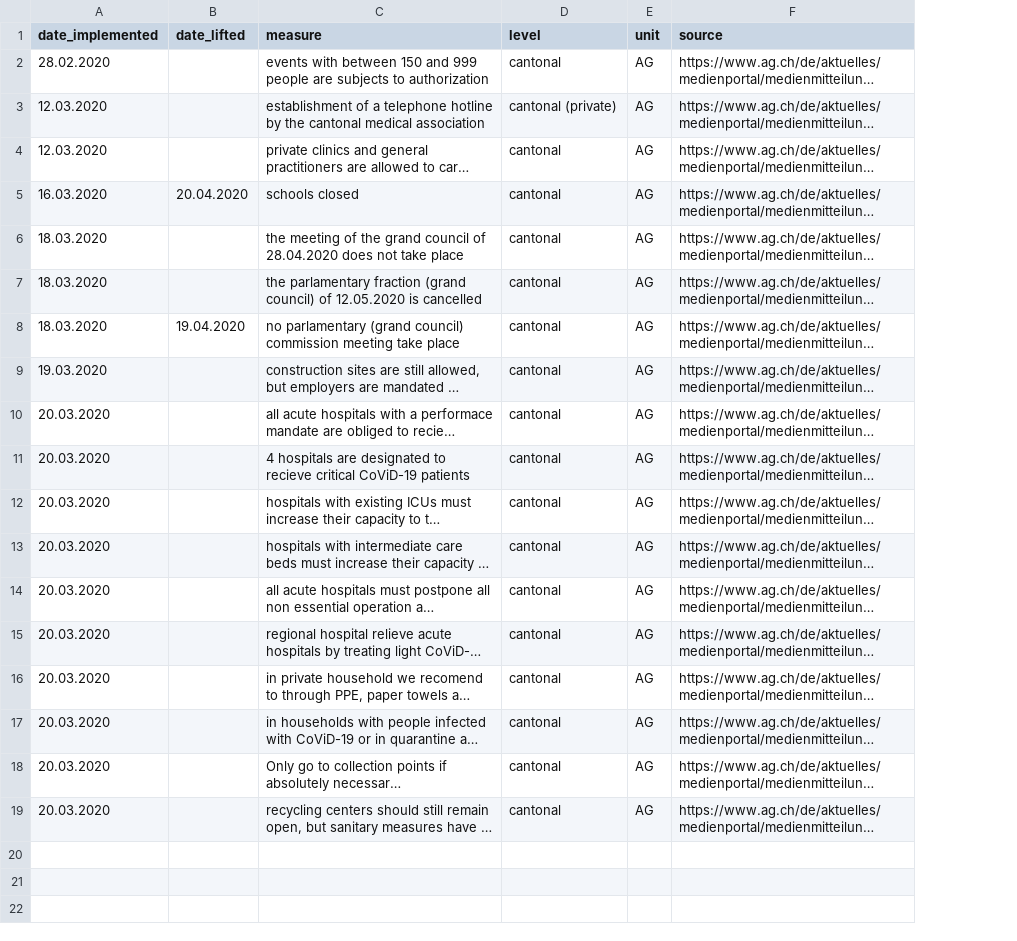
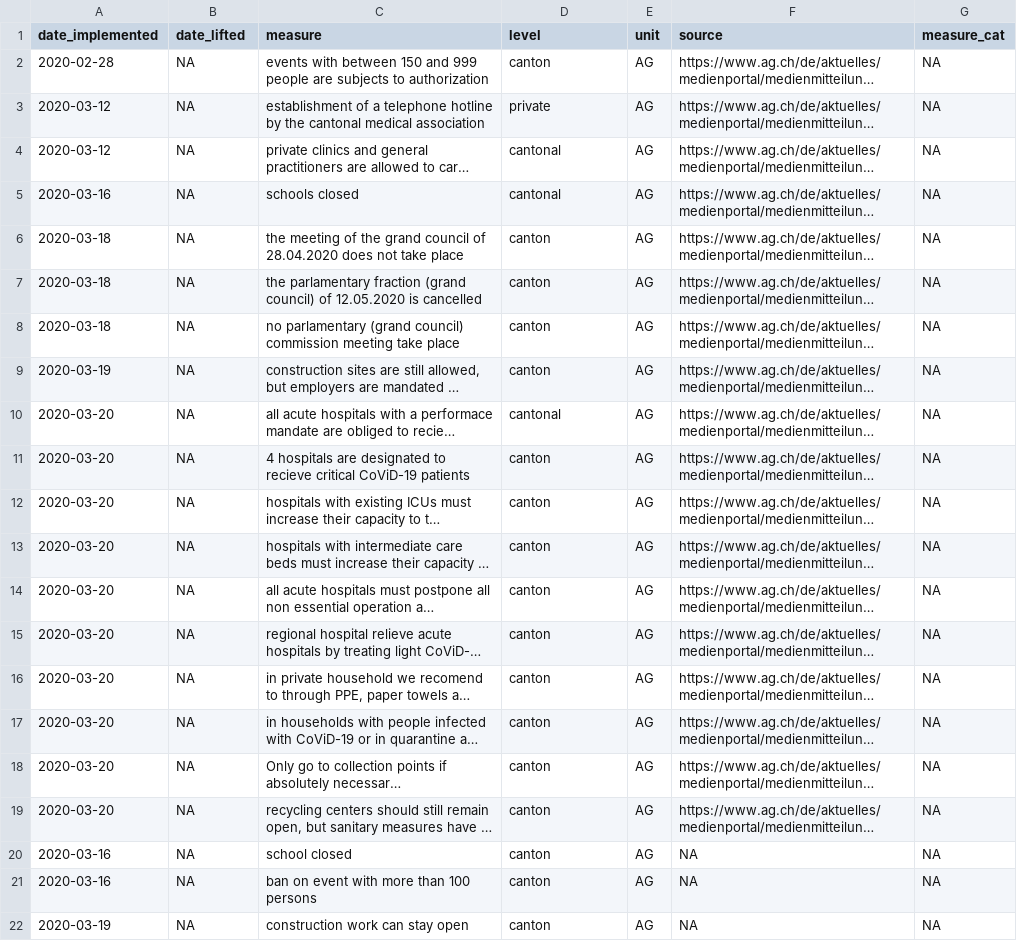
Before and after one commit to baffelli/covid-2019-measures, a CSV file: data/measures_AG.csv, drawn as a sheet; long unchanged cells end in …; the diff names each change by its address in the sheet, - before the commit and + after, or states it on an @@ line.

```diff
--- a/data/measures_AG.csv
+++ b/data/measures_AG.csv
+column G (measure_cat), rows 2-19: all NA
-A2 (date_implemented): 28.02.2020
+A2 (date_implemented): 2020-02-28
-B2:B4 (date_lifted): (empty)
+B2:B4 (date_lifted): NA
-D2 (level): cantonal
+D2 (level): canton
-A3:A4 (date_implemented): 12.03.2020
+A3:A4 (date_implemented): 2020-03-12
-D3 (level): cantonal (private)
+D3 (level): private
-A5 (date_implemented): 16.03.2020
+A5 (date_implemented): 2020-03-16
-B5 (date_lifted): 20.04.2020
+B5 (date_lifted): NA
-A6:A8 (date_implemented): 18.03.2020
+A6:A8 (date_implemented): 2020-03-18
-B6:B7 (date_lifted): (empty)
+B6:B7 (date_lifted): NA
-D6:D9 (level): cantonal
+D6:D9 (level): canton
-B8 (date_lifted): 19.04.2020
+B8 (date_lifted): NA
-A9 (date_implemented): 19.03.2020
+A9 (date_implemented): 2020-03-19
-B9:B19 (date_lifted): (empty)
+B9:B19 (date_lifted): NA
-A10:A19 (date_implemented): 20.03.2020
+A10:A19 (date_implemented): 2020-03-20
-D11:D19 (level): cantonal
+D11:D19 (level): canton
+row 20: 2020-03-16 | NA | school closed | canton | AG | NA | NA
+row 21: 2020-03-16 | NA | ban on event with more than 100 persons | canton | AG | NA | NA
+row 22: 2020-03-19 | NA | construction work can stay open | canton | AG | NA | NA
```
Also changed, not shown: data/measures_BE.csv, data/measures_BL.csv, 15 other files.
